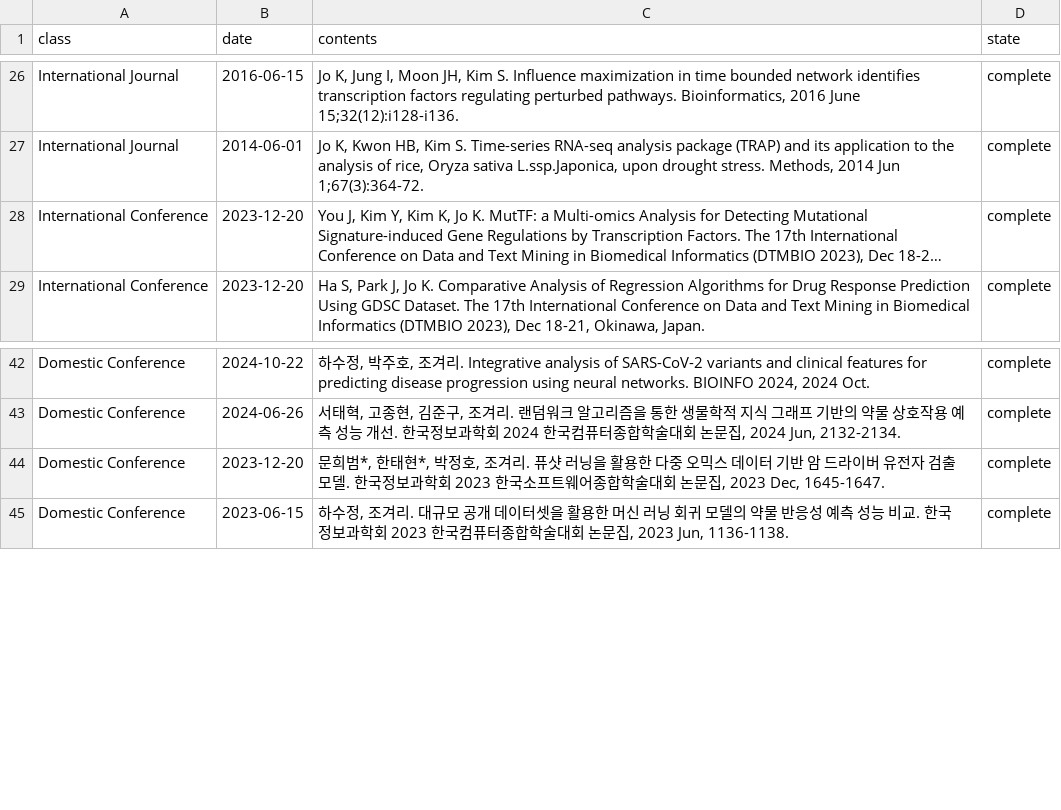
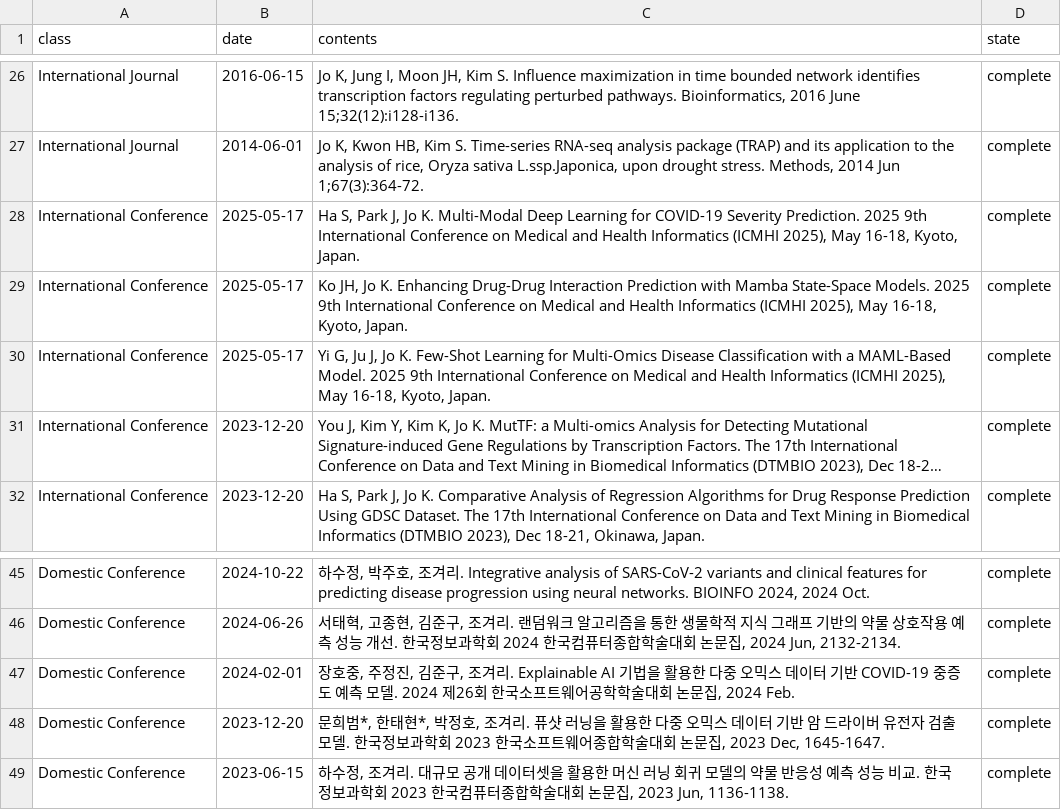
Before and after one commit to BML-cbnu/bml-cbnu.github.io, a TSV file: _data/sheets/pub.tsv, drawn as a sheet; only a part is shown, gaps mark what is left out; long unchanged cells end in …; the diff names each change by its address in the sheet, - before the commit and + after, or states it on an @@ line.

Commit message:
Update pub.tsv

```diff
--- a/_data/sheets/pub.tsv
+++ b/_data/sheets/pub.tsv
+row 28: International Conference | 2025-05-17 | Ha S, Park J, Jo K. Multi-Modal Deep Learning for COVID-19 Severity Prediction. 2025 9th International Conference on Medical and Health Informatics (ICMHI 2025), May 16-18, Kyoto, Japan. | complete
+row 29: International Conference | 2025-05-17 | Ko JH, Jo K. Enhancing Drug-Drug Interaction Prediction with Mamba State-Space Models. 2025 9th International Conference on Medical and Health Informatics (ICMHI 2025), May 16-18, Kyoto, Japan. | complete
+row 30: International Conference | 2025-05-17 | Yi G, Ju J, Jo K. Few-Shot Learning for Multi-Omics Disease Classification with a MAML-Based Model. 2025 9th International Conference on Medical and Health Informatics (ICMHI 2025), May 16-18, Kyoto, Japan. | complete
+row 47: Domestic Conference | 2024-02-01 | 장호중, 주정진, 김준구, 조겨리. Explainable AI 기법을 활용한 다중 오믹스 데이터 기반 COVID-19 중증도 예측 모델. 2024 제26회 한국소프트웨어공학학술대회 논문집, 2024 Feb. | complete
```
